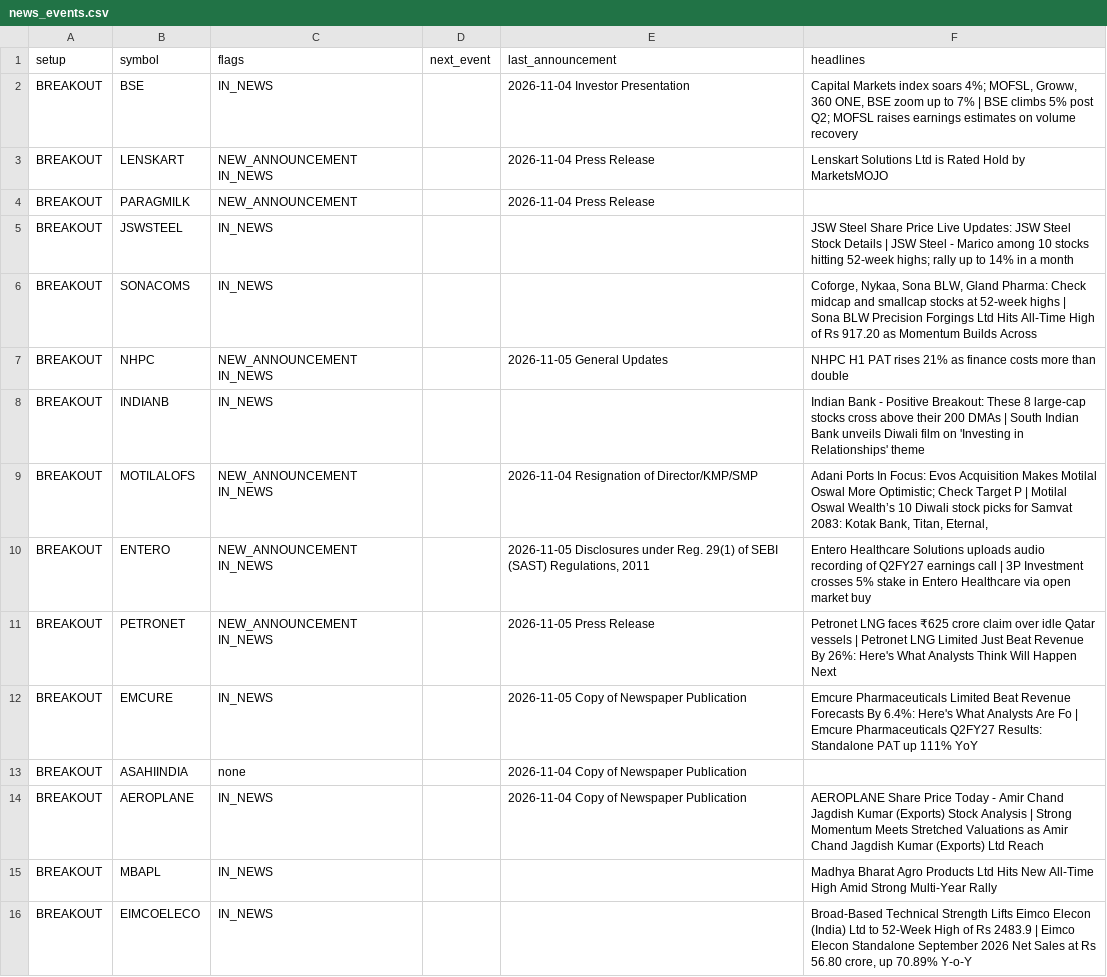
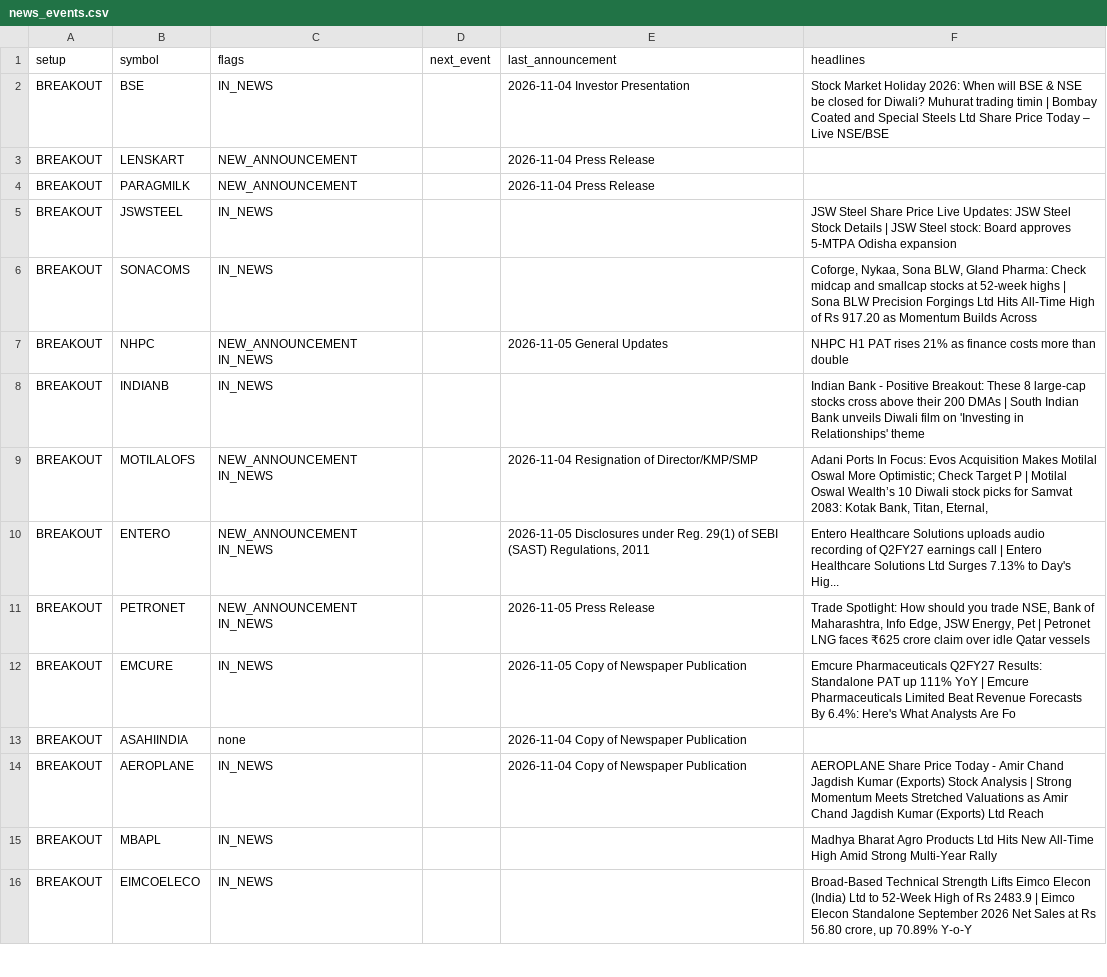
Before and after one commit to sufikipl-ops/swing-auto, a CSV file: docs/news_events.csv, drawn as a sheet; only a part is shown; the diff covers the shown part only.

```diff
--- a/docs/news_events.csv
+++ b/docs/news_events.csv
@@ -1,6 +1,6 @@
 setup,symbol,flags,next_event,last_announcement,headlines
-BREAKOUT,BSE,IN_NEWS,,2026-11-04 Investor Presentation,"Capital Markets index soars 4%; MOFSL, Groww, 360 ONE, BSE zoom up to 7% | BSE climbs 5% post Q2; MOFSL raises earnings estimates on volume recovery"
-BREAKOUT,LENSKART,NEW_ANNOUNCEMENT IN_NEWS,,2026-11-04 Press Release,Lenskart Solutions Ltd is Rated Hold by MarketsMOJO
+BREAKOUT,BSE,IN_NEWS,,2026-11-04 Investor Presentation,Stock Market Holiday 2026: When will BSE & NSE be closed for Diwali? Muhurat trading timin | Bombay Coated and Special Steels Ltd Share Price Today – Live NSE/BSE
+BREAKOUT,LENSKART,NEW_ANNOUNCEMENT,,2026-11-04 Press Release,
 BREAKOUT,PARAGMILK,NEW_ANNOUNCEMENT,,2026-11-04 Press Release,
-BREAKOUT,JSWSTEEL,IN_NEWS,,,JSW Steel Share Price Live Updates: JSW Steel Stock Details | JSW Steel - Marico among 10 stocks hitting 52-week highs; rally up to 14% in a month
+BREAKOUT,JSWSTEEL,IN_NEWS,,,JSW Steel Share Price Live Updates: JSW Steel Stock Details | JSW Steel stock: Board approves 5-MTPA Odisha expansion
 BREAKOUT,SONACOMS,IN_NEWS,,,"Coforge, Nykaa, Sona BLW, Gland Pharma: Check midcap and smallcap stocks at 52-week highs | Sona BLW Precision Forgings Ltd Hits All-Time High of Rs 917.20 as Momentum Builds Across "
@@ -9,5 +9,5 @@ BREAKOUT,INDIANB,IN_NEWS,,,Indian Bank - Positive Breakout: These 8 large-cap st
 BREAKOUT,MOTILALOFS,NEW_ANNOUNCEMENT IN_NEWS,,2026-11-04 Resignation of Director/KMP/SMP,"Adani Ports In Focus: Evos Acquisition Makes Motilal Oswal More Optimistic; Check Target P | Motilal Oswal Wealth’s 10 Diwali stock picks for Samvat 2083: Kotak Bank, Titan, Eternal, "
-BREAKOUT,ENTERO,NEW_ANNOUNCEMENT IN_NEWS,,"2026-11-05 Disclosures under Reg. 29(1) of SEBI (SAST) Regulations, 2011",Entero Healthcare Solutions uploads audio recording of Q2FY27 earnings call | 3P Investment crosses 5% stake in Entero Healthcare via open market buy
-BREAKOUT,PETRONET,NEW_ANNOUNCEMENT IN_NEWS,,2026-11-05 Press Release,Petronet LNG faces ₹625 crore claim over idle Qatar vessels | Petronet LNG Limited Just Beat Revenue By 26%: Here's What Analysts Think Will Happen Next
-BREAKOUT,EMCURE,IN_NEWS,,2026-11-05 Copy of Newspaper Publication,Emcure Pharmaceuticals Limited Beat Revenue Forecasts By 6.4%: Here's What Analysts Are Fo | Emcure Pharmaceuticals Q2FY27 Results: Standalone PAT up 111% YoY
+BREAKOUT,ENTERO,NEW_ANNOUNCEMENT IN_NEWS,,"2026-11-05 Disclosures under Reg. 29(1) of SEBI (SAST) Regulations, 2011",Entero Healthcare Solutions uploads audio recording of Q2FY27 earnings call | Entero Healthcare Solutions Ltd Surges 7.13% to Day's Hig...
+BREAKOUT,PETRONET,NEW_ANNOUNCEMENT IN_NEWS,,2026-11-05 Press Release,"Trade Spotlight: How should you trade NSE, Bank of Maharashtra, Info Edge, JSW Energy, Pet | Petronet LNG faces ₹625 crore claim over idle Qatar vessels"
+BREAKOUT,EMCURE,IN_NEWS,,2026-11-05 Copy of Newspaper Publication,Emcure Pharmaceuticals Q2FY27 Results: Standalone PAT up 111% YoY | Emcure Pharmaceuticals Limited Beat Revenue Forecasts By 6.4%: Here's What Analysts Are Fo
 BREAKOUT,ASAHIINDIA,none,,2026-11-04 Copy of Newspaper Publication,
```
Also changed, not shown: 22 edited cells elsewhere in this file, out/news_events.csv, 7 other files.
